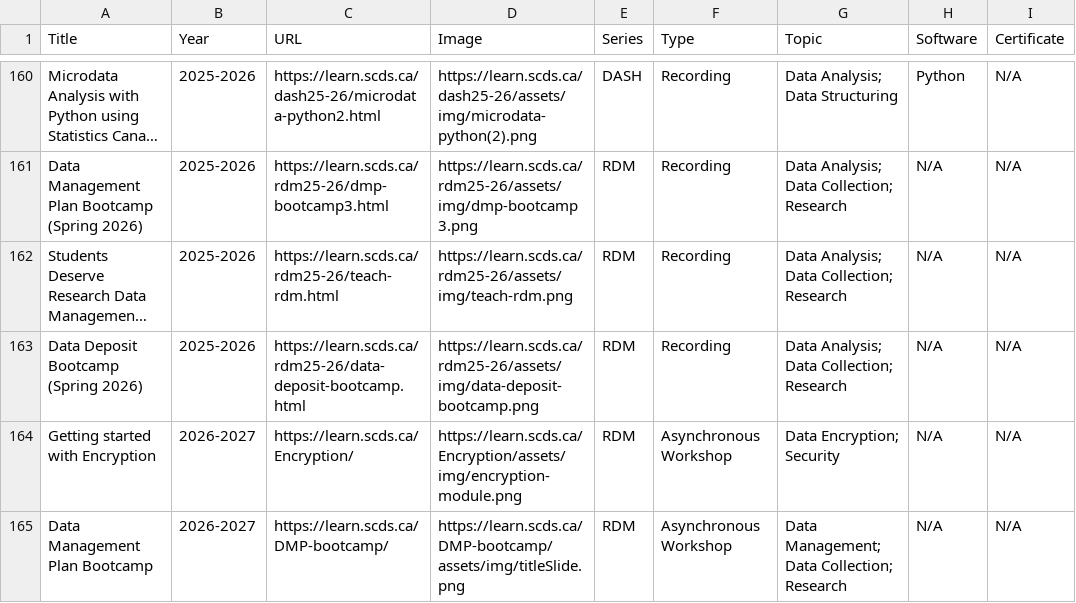
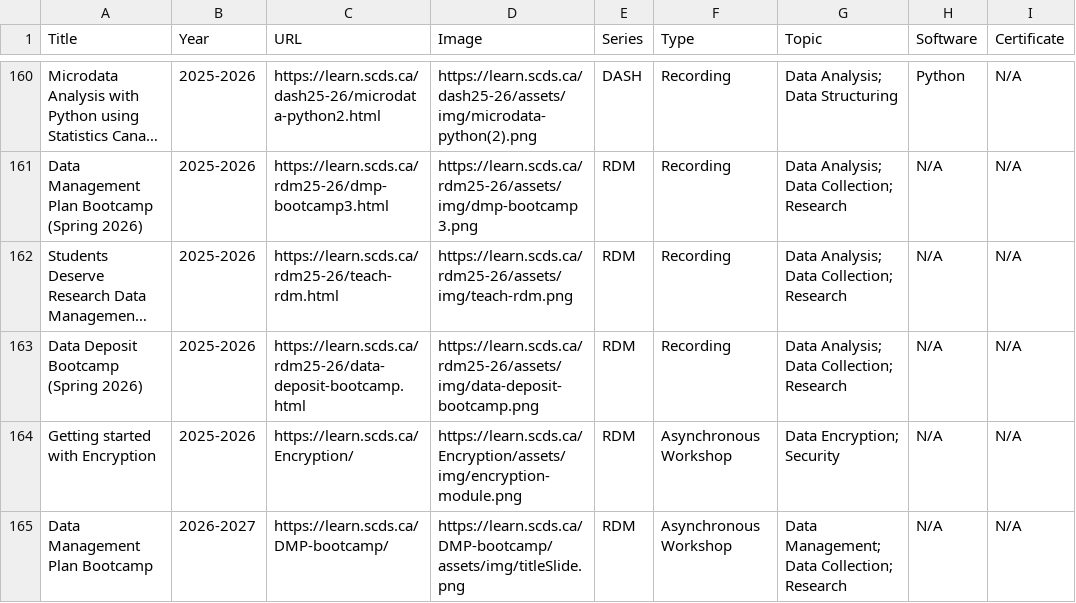
Before and after one commit to scds/search-page, a CSV file: _data/workshop_list_scratch.csv, drawn as a sheet; only a part is shown, gaps mark what is left out; long unchanged cells end in …; the diff names each change by its address in the sheet, - before the commit and + after, or states it on an @@ line.

Commit message:
Update workshop_list_scratch.csv

```diff
--- a/_data/workshop_list_scratch.csv
+++ b/_data/workshop_list_scratch.csv
-B164 (Year): 2026-2027
+B164 (Year): 2025-2026
```
